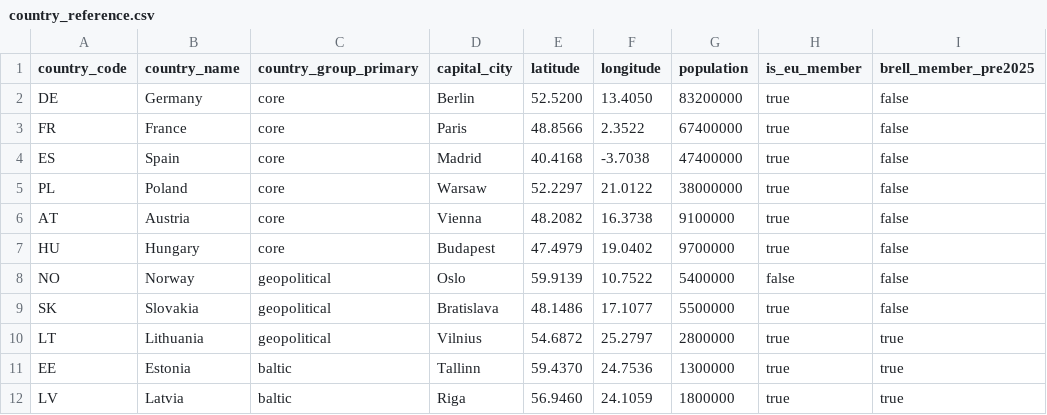
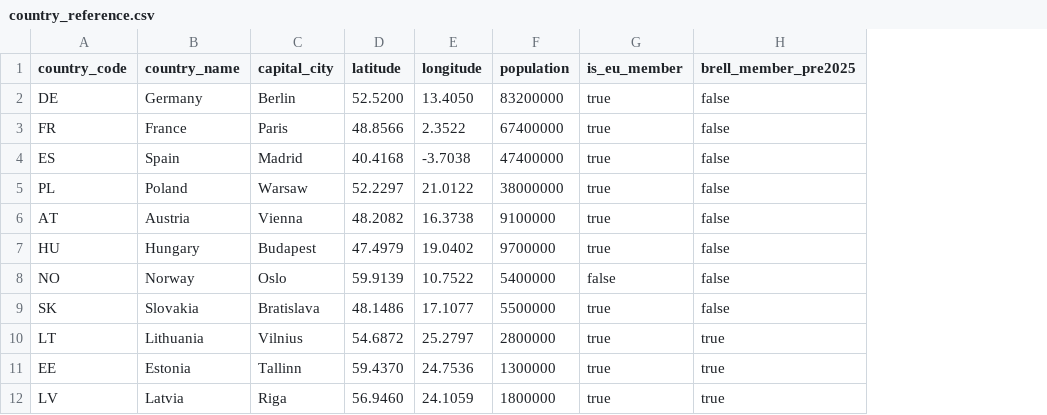
Before and after one commit to apetrovska/renewable-energy-data, a CSV file: dbt/seeds/country_reference.csv, drawn as a sheet; only a part is shown; the diff names each change by its address in the sheet, - before the commit and + after, or states it on an @@ line.

Commit message:
chore: remove country_group_primary from seed, add seeds README with grouping rationale

```diff
--- a/dbt/seeds/country_reference.csv
+++ b/dbt/seeds/country_reference.csv
-column C (country_group_primary), rows 2-12: core | core | core | core | core | core | geopolitical | geopolitical | geopolitical | baltic | baltic
```
Also changed, not shown: 1 other file.
